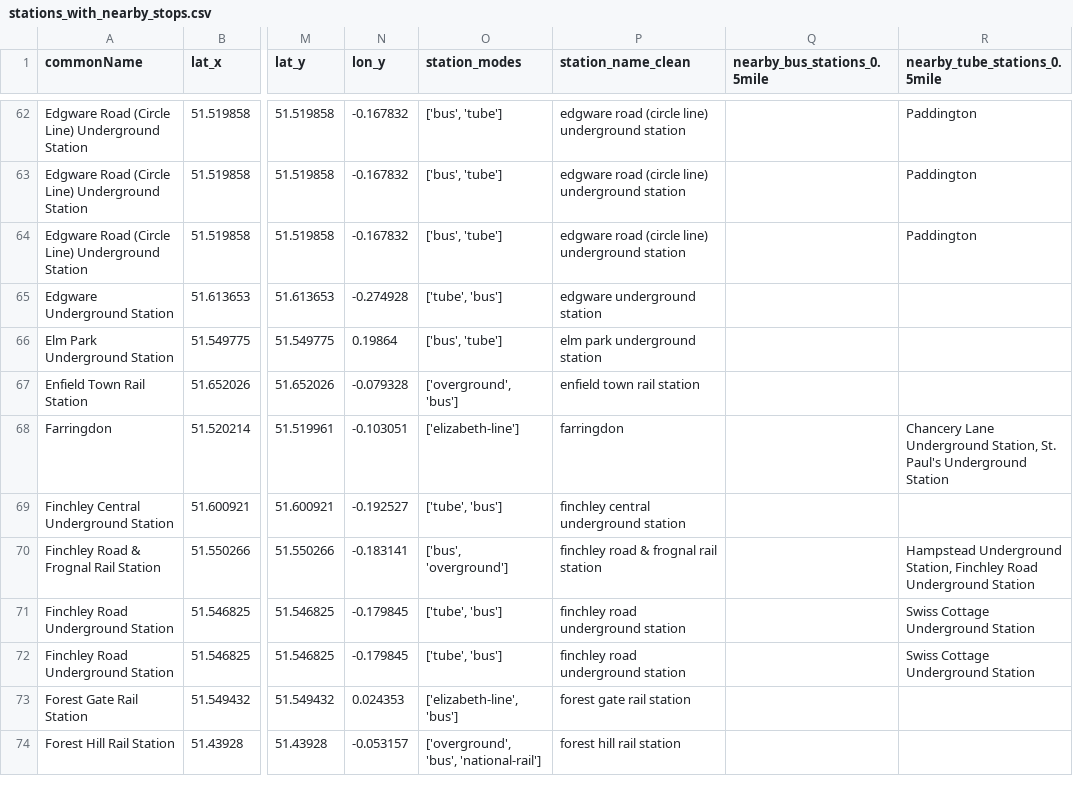
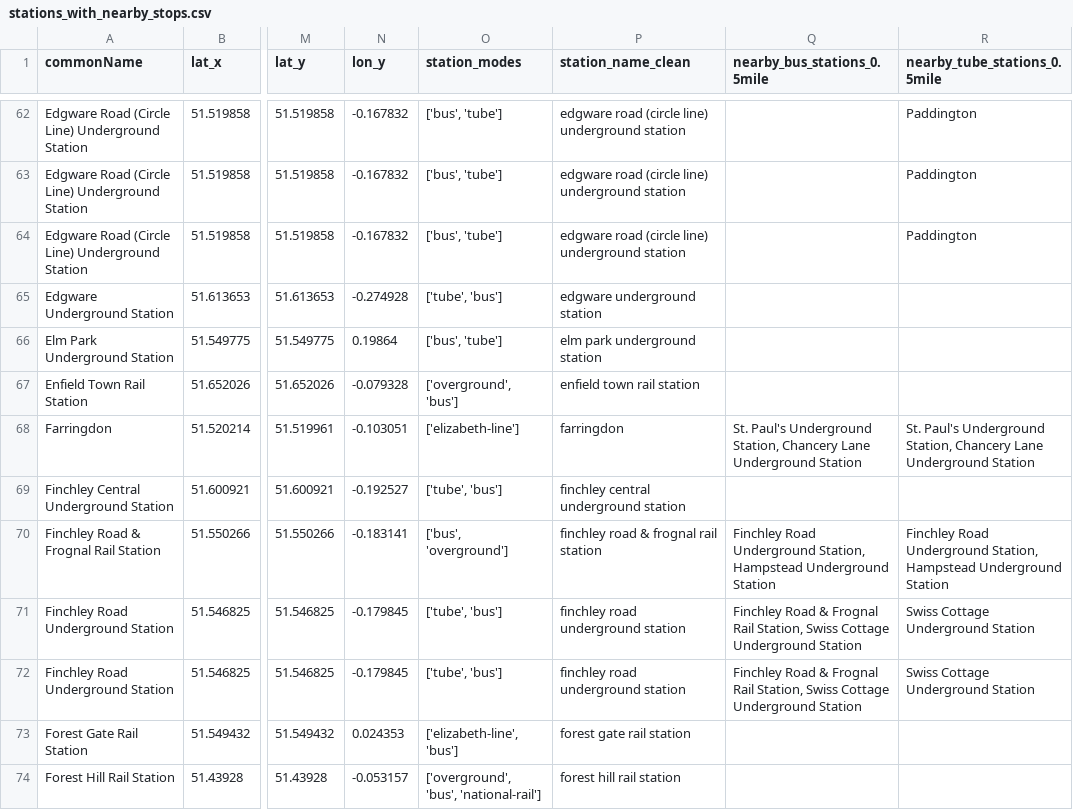
Before and after one commit to Weicher233/Capstone, a CSV file: data/stations_with_nearby_stops.csv, drawn as a sheet; only a part is shown, gaps mark what is left out; the diff covers the shown part only; the diff names each change by its address in the sheet, - before the commit and + after, or states it on an @@ line.

```diff
--- a/data/stations_with_nearby_stops.csv
+++ b/data/stations_with_nearby_stops.csv
-Q68 (nearby_bus_stations_0.5mile): (empty)
+Q68 (nearby_bus_stations_0.5mile): St. Paul's Underground Station, Chancery Lane Underground Station
-R68 (nearby_tube_stations_0.5mile): Chancery Lane Underground Station, St. Paul's Underground Station
+R68 (nearby_tube_stations_0.5mile): St. Paul's Underground Station, Chancery Lane Underground Station
-Q70 (nearby_bus_stations_0.5mile): (empty)
+Q70 (nearby_bus_stations_0.5mile): Finchley Road Underground Station, Hampstead Underground Station
-R70 (nearby_tube_stations_0.5mile): Hampstead Underground Station, Finchley Road Underground Station
+R70 (nearby_tube_stations_0.5mile): Finchley Road Underground Station, Hampstead Underground Station
-Q71:Q72 (nearby_bus_stations_0.5mile): (empty)
+Q71:Q72 (nearby_bus_stations_0.5mile): Finchley Road & Frognal Rail Station, Swiss Cottage Underground Station
```
Also changed, not shown: 98 edited cells elsewhere in this file, 1 other file.
